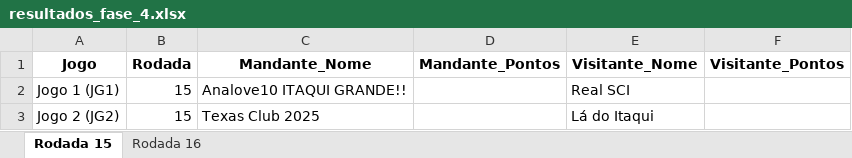
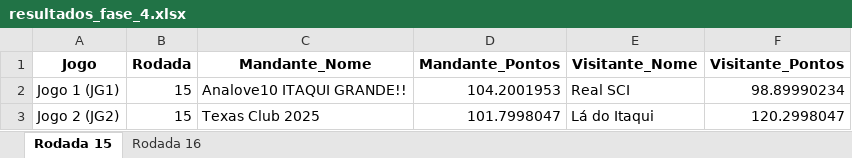
Before and after one commit to FernandoBC23/cartola_fbc, an Excel workbook: libertadores/datasets_liberta/resultados_fase_4.xlsx, sheet Rodada 15, drawn as a sheet; values as stored, in another font and other column widths than the file's, no borders; the diff names each change by its address in the sheet, - before the commit and + after, or states it on an @@ line.

```diff
--- a/libertadores/datasets_liberta/resultados_fase_4.xlsx (sheet Rodada 15)
+++ b/libertadores/datasets_liberta/resultados_fase_4.xlsx (sheet Rodada 15)
-D2 (Mandante_Pontos): (empty)
+D2 (Mandante_Pontos): 104.2001953
-F2 (Visitante_Pontos): (empty)
+F2 (Visitante_Pontos): 98.89990234
-D3 (Mandante_Pontos): (empty)
+D3 (Mandante_Pontos): 101.7998047
-F3 (Visitante_Pontos): (empty)
+F3 (Visitante_Pontos): 120.2998047
```
Also changed, not shown: liga_classica/datasets_liga_classica/Pontuacoes_Liga_Classica_Completa.xlsx, liga_eliminacao/datasets_liga_eliminacao/Pontuacoes_Por_Rodada_Liga_Eliminacao.xlsx, 51 other files.
